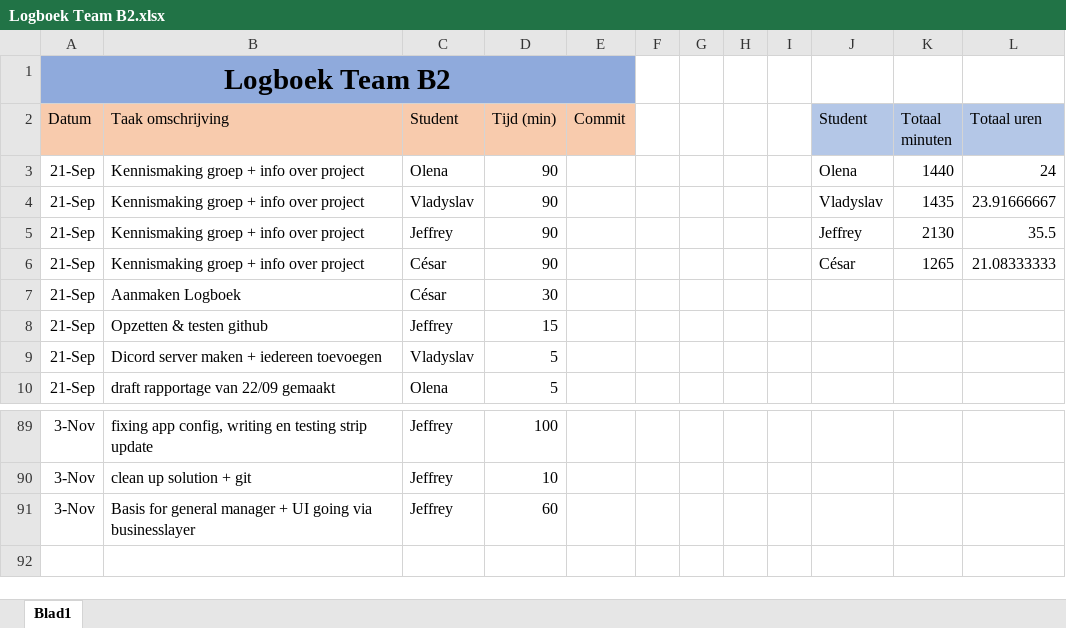
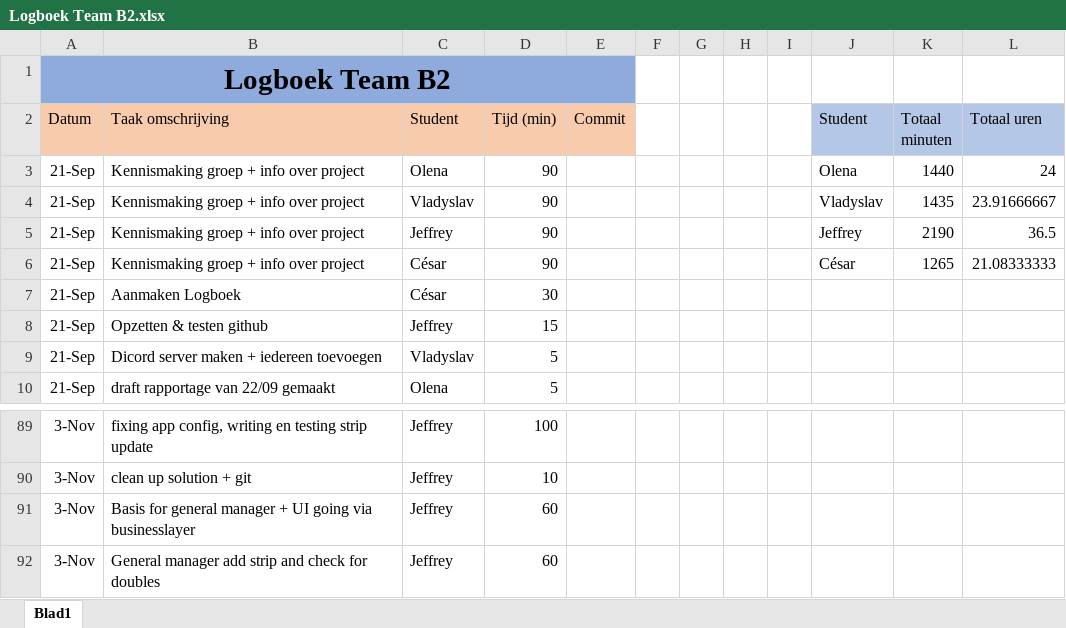
Before and after one commit to projectwerkTeamB2/projectwerk, an Excel workbook: Logboek Team B2.xlsx, sheet Blad1, drawn as a sheet; only a part is shown, gaps mark what is left out; values as stored, in another font and other column widths than the file's, no borders; the diff names each change by its address in the sheet, - before the commit and + after, or states it on an @@ line.

Commit message:
updated

```diff
--- a/Logboek Team B2.xlsx (sheet Blad1)
+++ b/Logboek Team B2.xlsx (sheet Blad1)
-K5 (Totaal minuten): 2130
+K5 (Totaal minuten): 2190
-L5 (Totaal uren): 35.5
+L5 (Totaal uren): 36.5
+row 92: 3-Nov | General manager add strip and check for doubles | Jeffrey | 60
```
